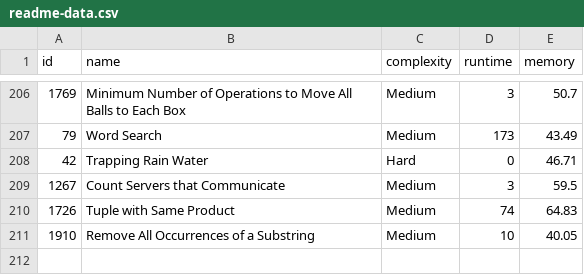
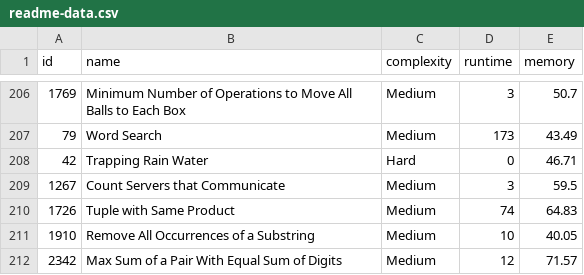
Before and after one commit to m-vadim/leet-code-playground, a CSV file: readme-data.csv, drawn as a sheet; only a part is shown, gaps mark what is left out; the diff names each change by its address in the sheet, - before the commit and + after, or states it on an @@ line.

Commit message:
2342. Max Sum of a Pair With Equal Sum of Digits

```diff
--- a/readme-data.csv
+++ b/readme-data.csv
+row 212: 2342 | Max Sum of a Pair With Equal Sum of Digits | Medium | 12 | 71.57
```
Also changed, not shown: 4 other files.
